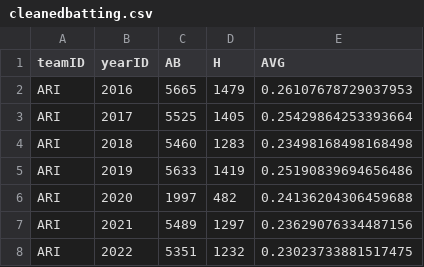
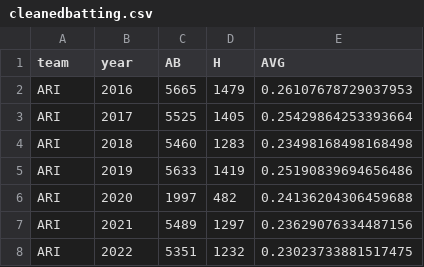
Before and after one commit to michaelgarv/Project_1, a CSV file: data/cleanedbatting.csv, drawn as a sheet; only a part is shown.

```diff
--- a/data/cleanedbatting.csv
+++ b/data/cleanedbatting.csv
@@ -1,2 +1,2 @@
-teamID,yearID,AB,H,AVG
+team,year,AB,H,AVG
 ARI,2016,5665,1479,0.26107678729037953
```
Also changed, not shown: data/cleanedsalary.csv, data/mergedbattingandsalary.csv, 1 other file.
